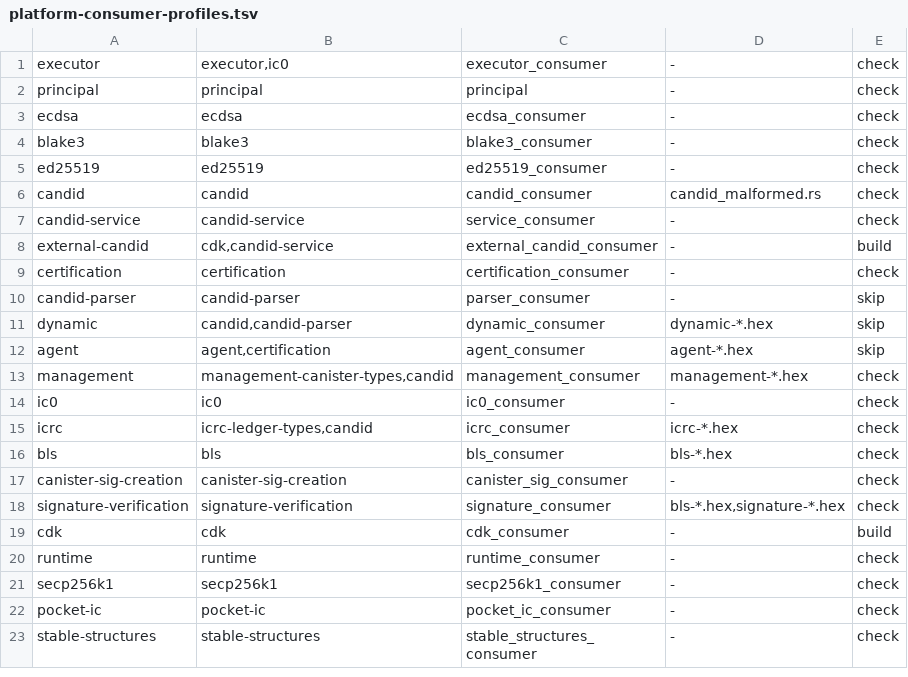
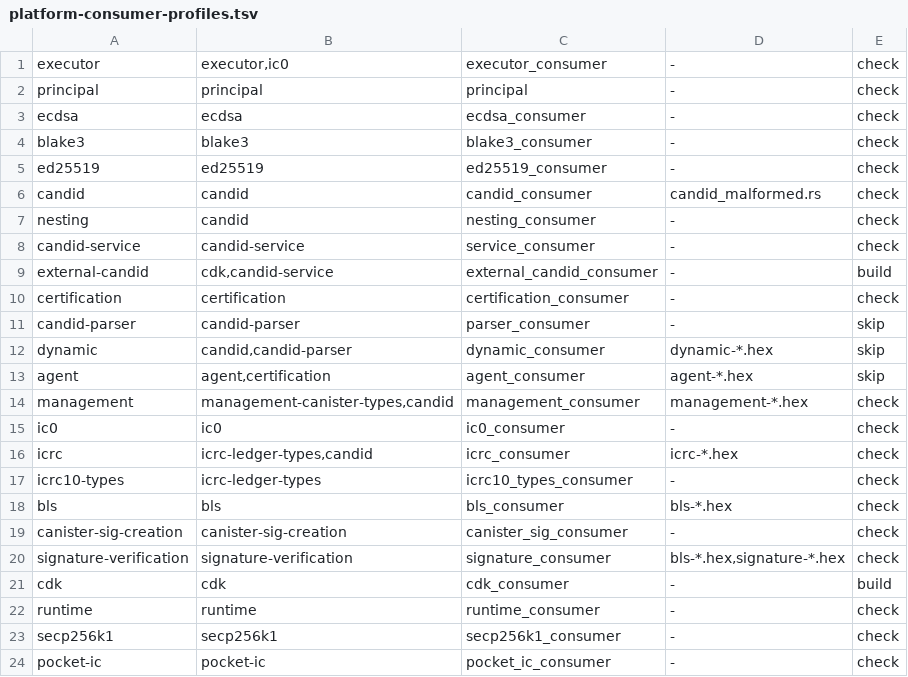
Before and after one commit to dragginzgame/ic-platform, a TSV file: scripts/ci/platform-consumer-profiles.tsv, drawn as a sheet; only a part is shown; the shorter side is filled out with more unchanged rows.

```diff
--- a/scripts/ci/platform-consumer-profiles.tsv
+++ b/scripts/ci/platform-consumer-profiles.tsv
@@ -6,2 +6,3 @@ ed25519	ed25519	ed25519_consumer	-	check
 candid	candid	candid_consumer	candid_malformed.rs	check
+nesting	candid	nesting_consumer	-	check
 candid-service	candid-service	service_consumer	-	check
@@ -15,2 +16,3 @@ ic0	ic0	ic0_consumer	-	check
 icrc	icrc-ledger-types,candid	icrc_consumer	icrc-*.hex	check
+icrc10-types	icrc-ledger-types	icrc10_types_consumer	-	check
 bls	bls	bls_consumer	bls-*.hex	check
```
Also changed, not shown: 29 other files.
